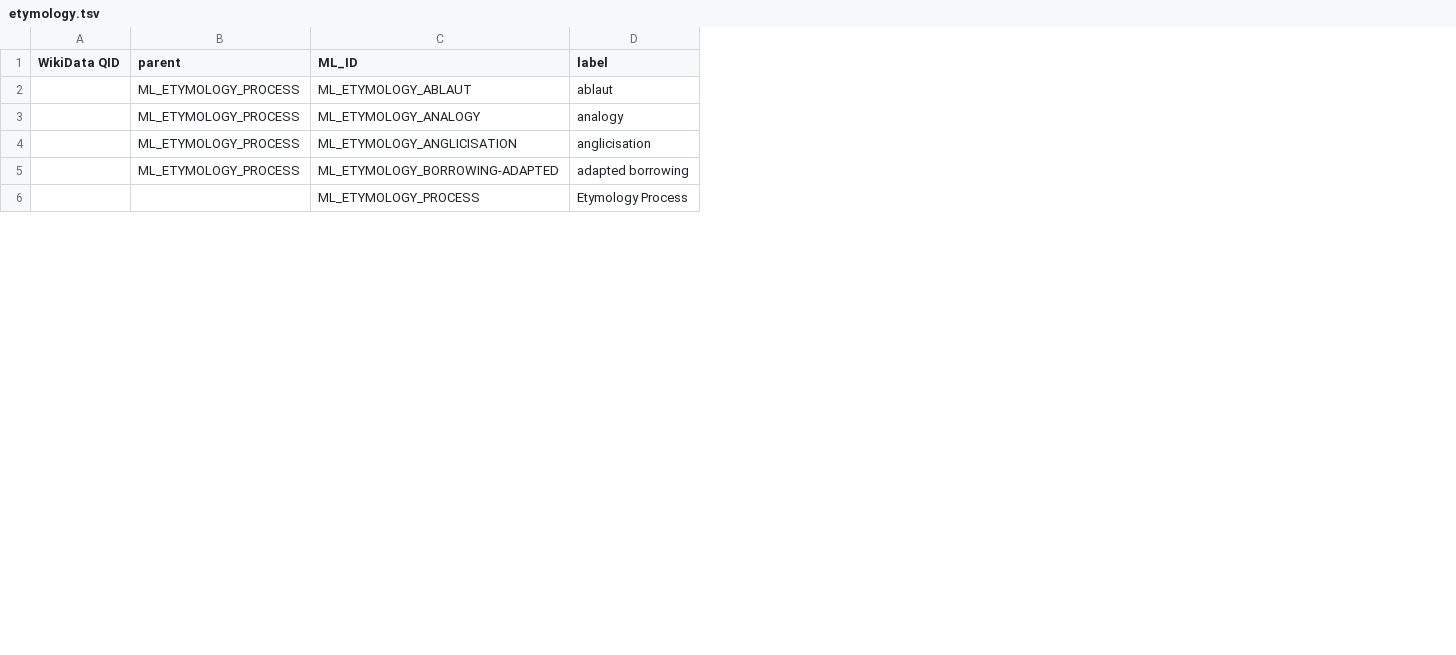
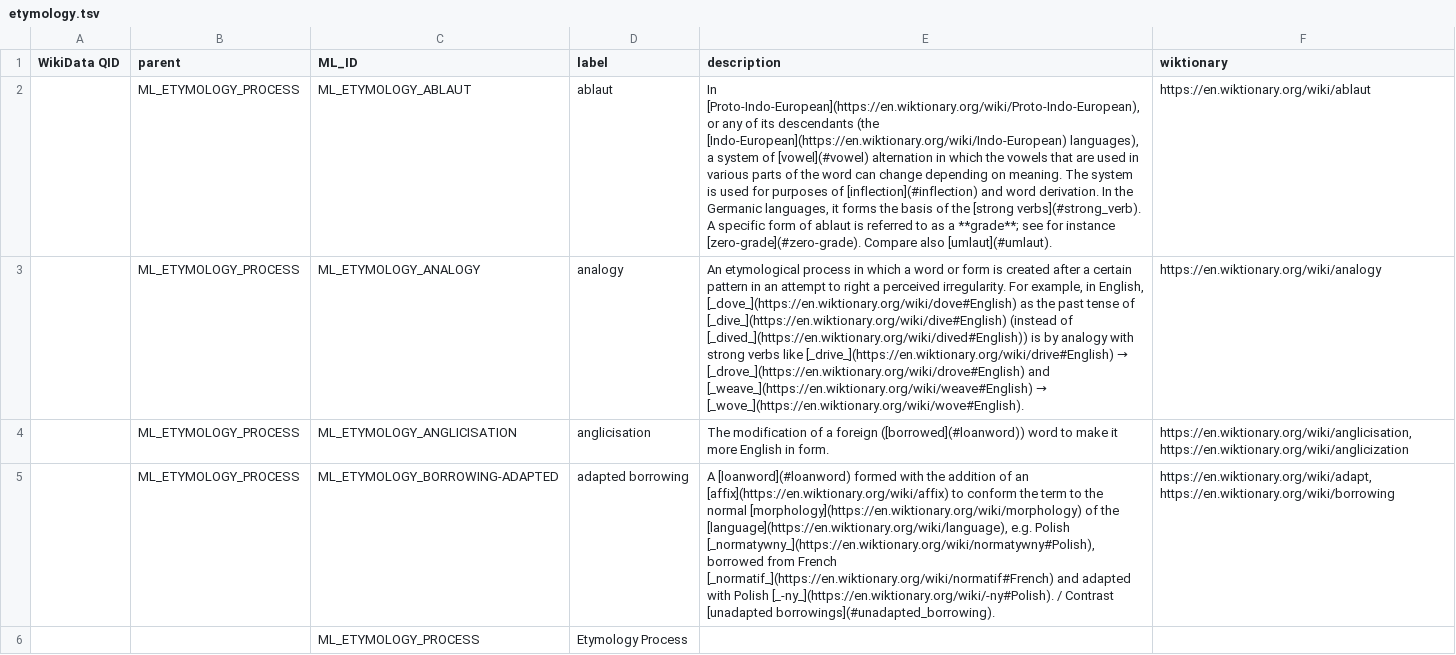
Before and after one commit to rhythmus/MetaLang, a TSV file: ontology/concepts/etymology.tsv, drawn as a sheet; only a part is shown; the diff names each change by its address in the sheet, - before the commit and + after, or states it on an @@ line.

```diff
--- a/ontology/concepts/etymology.tsv
+++ b/ontology/concepts/etymology.tsv
+column E (description), rows 2-5: In [Proto-Indo-European](https://en.wiktionary.org/wiki/Proto-Indo-European), or any of its descendants (the [Indo-European](https://en.wiktionary.org/wiki/Indo-European) languages), a system of [vowel](#vowel) alternation in which the vowels that are used in various parts of the word can change depending on meaning. The system is used for purposes of [inflection](#inflection) and word derivation. In the Germanic languages, it forms the basis of the [strong verbs](#strong_verb). A specific form of ablaut is referred to as a **grade**; see for instance [zero-grade](#zero-grade). Compare also [umlaut](#umlaut). | An etymological process in which a word or form is created after a certain pattern in an attempt to right a perceived irregularity. For example, in English, [_dove_](https://en.wiktionary.org/wiki/dove#English) as the past tense of [_dive_](https://en.wiktionary.org/wiki/dive#English) (instead of [_dived_](https://en.wiktionary.org/wiki/dived#English)) is by analogy with strong verbs like [_drive_](https://en.wiktionary.org/wiki/drive#English) → [_drove_](https://en.wiktionary.org/wiki/drove#English) and [_weave_](https://en.wiktionary.org/wiki/weave#English) → [_wove_](https://en.wiktionary.org/wiki/wove#English). | The modification of a foreign ([borrowed](#loanword)) word to make it more English in form. | A [loanword](#loanword) formed with the addition of an [affix](https://en.wiktionary.org/wiki/affix) to conform the term to the normal [morphology](https://en.wiktionary.org/wiki/morphology) of the [language](https://en.wiktionary.org/wiki/language), e.g. Polish [_normatywny_](https://en.wiktionary.org/wiki/normatywny#Polish), borrowed from French [_normatif_](https://en.wiktionary.org/wiki/normatif#French) and adapted with Polish [_-ny_](https://en.wiktionary.org/wiki/-ny#Polish). / Contrast [unadapted borrowings](#unadapted_borrowing).
+column F (wiktionary), rows 2-5: https://en.wiktionary.org/wiki/ablaut | https://en.wiktionary.org/wiki/analogy | https://en.wiktionary.org/wiki/anglicisation, https://en.wiktionary.org/wiki/anglicization | https://en.wiktionary.org/wiki/adapt, https://en.wiktionary.org/wiki/borrowing
```
Also changed, not shown: ontology/concepts/morphology.tsv, ontology/concepts/pos.tsv, 21 other files.
